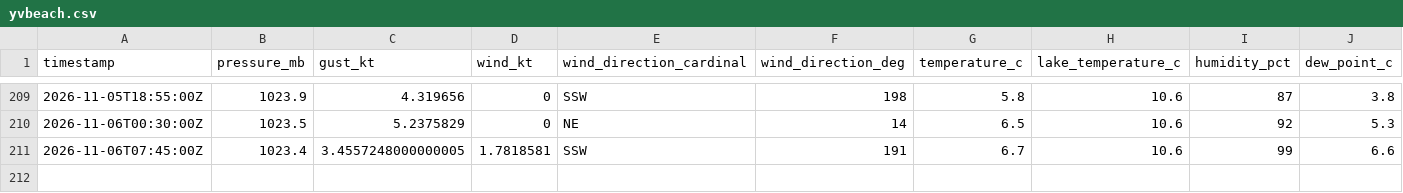
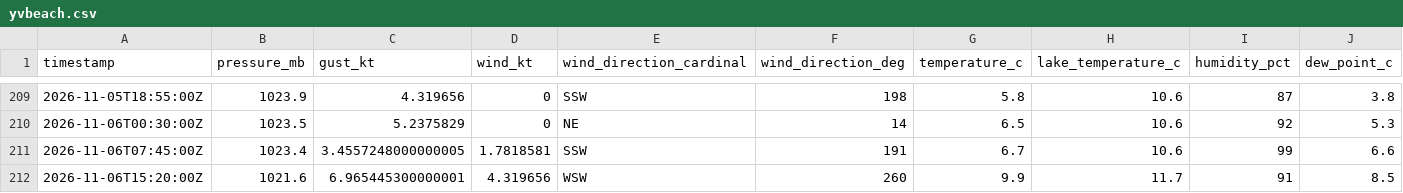
Before and after one commit to marcburri/kite-weather, a CSV file: data/yvbeach.csv, drawn as a sheet; only a part is shown, gaps mark what is left out; rows hold the shown columns only; the diff names each change by its address in the sheet, - before the commit and + after, or states it on an @@ line.

```diff
--- a/data/yvbeach.csv
+++ b/data/yvbeach.csv
+row 212: 2026-11-06T15:20:00Z | 1021.6 | 6.965445300000001 | 4.319656 | WSW | 260 | 9.9 | 11.7 | 91 | 8.5
```
Also changed, not shown: data/silvaplana.csv.
